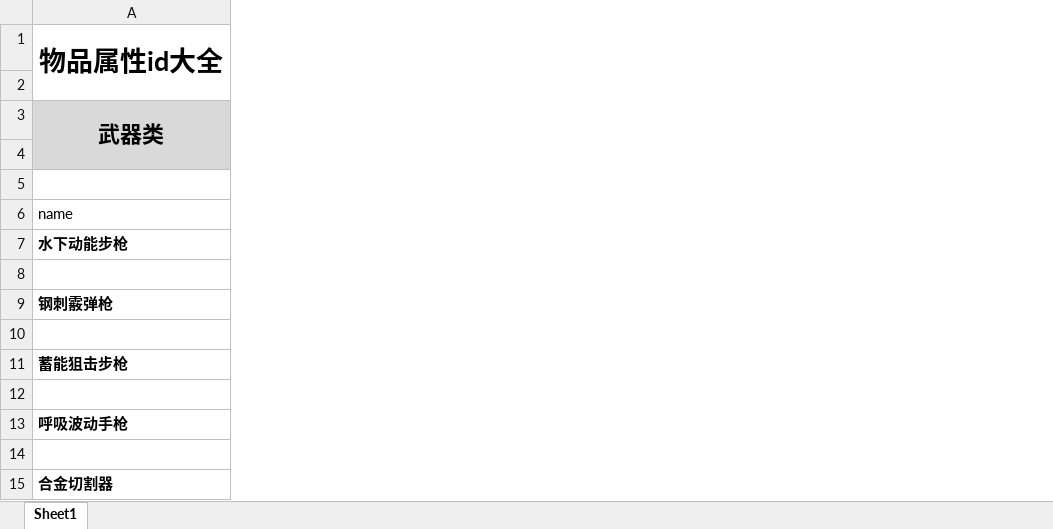
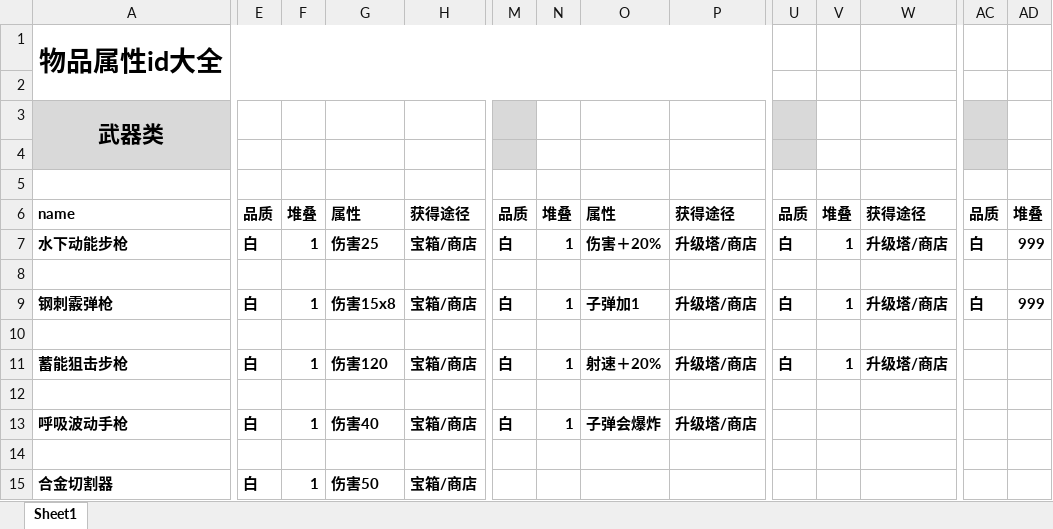
Before and after one commit to LieblingElaina/DeepSea, an Excel workbook: 策划需求表/物体属性id策划.xls.xlsx, sheet Sheet1, drawn as a sheet; only a part is shown, gaps mark what is left out; values as stored, in another font and other column widths than the file's, no borders; removed rows and columns are numbered as before the commit, all else as after; rows hold the shown columns only; the diff covers the shown part only; the diff names each change by its address in the sheet, - before the commit and + after, or states it on an @@ line.

Commit message:
Update 物体属性id策划.xls.xlsx

```diff
--- a/策划需求表/物体属性id策划.xls.xlsx (sheet Sheet1)
+++ b/策划需求表/物体属性id策划.xls.xlsx (sheet Sheet1)
+column E, rows 7-15: 白 |  | 白 |  | 白 |  | 白 |  | 白
+column F, rows 7-15: 1 |  | 1 |  | 1 |  | 1 |  | 1
+column G, rows 7-15: 伤害25 |  | 伤害15x8 |  | 伤害120 |  | 伤害40 |  | 伤害50
+column H, rows 7-15: 宝箱/商店 |  | 宝箱/商店 |  | 宝箱/商店 |  | 宝箱/商店 |  | 宝箱/商店
+column M, rows 7-13: 白 |  | 白 |  | 白 |  | 白
+column N, rows 7-13: 1 |  | 1 |  | 1 |  | 1
+column O, rows 7-13: 伤害＋20% |  | 子弹加1 |  | 射速＋20% |  | 子弹会爆炸
+column P, rows 7-13: 升级塔/商店 |  | 升级塔/商店 |  | 升级塔/商店 |  | 升级塔/商店
+column U, rows 7-11: 白 |  | 白 |  | 白
+column V, rows 7-11: 1 |  | 1 |  | 1
+column W, rows 7-11: 升级塔/商店 |  | 升级塔/商店 |  | 升级塔/商店
+column AC, rows 7-9: 白 |  | 白
+column AD, rows 7-9: 999 |  | 999
-A1:Q2 merged
+A1:Q2 merged
-row 6: name
+row 6: name | 品质 | 堆叠 | 属性 | 获得途径 | 品质 | 堆叠 | 属性 | 获得途径 | 品质 | 堆叠 | 获得途径 | 品质 | 堆叠
```
Also changed, not shown: 5 added columns, 6 removed columns, 2 edited cells, cell formats and merged cells elsewhere in this sheet.
